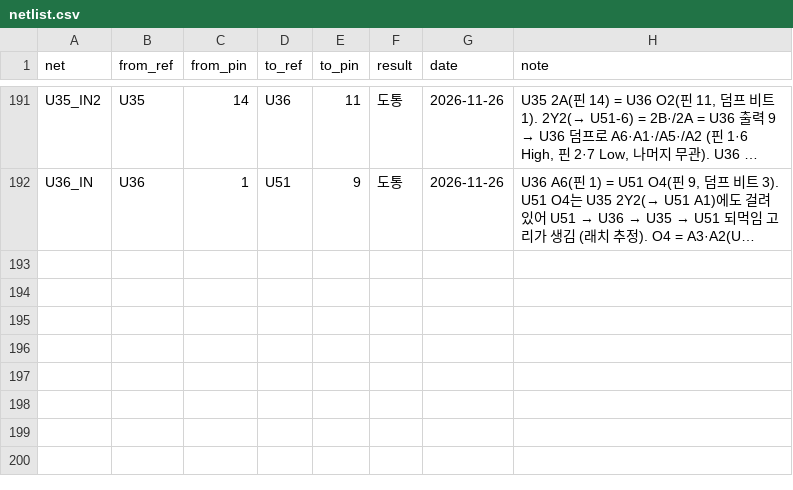
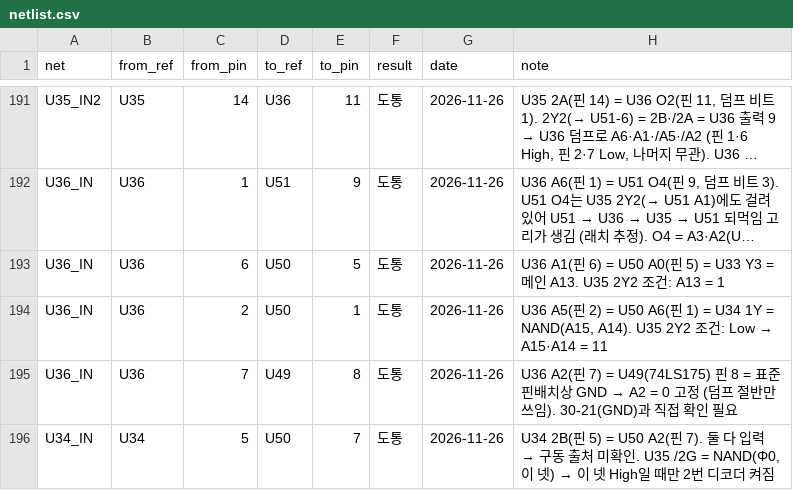
Before and after one commit to mildstorm/HART, a CSV file: data/netlist.csv, drawn as a sheet; only a part is shown, gaps mark what is left out; long unchanged cells end in …; the diff names each change by its address in the sheet, - before the commit and + after, or states it on an @@ line.

Commit message:
netlist: U36 A1/A5/A2 are A13, NAND(A15,A14), GND; U34 2B shares U50 pin 7
36-6 = 50-5 (main A13), 36-2 = 50-1 (U34 1Y), 36-7 = 49-8 (74LS175 GND
pin), 34-5 = 50-7. So U35 2Y2 = phi0 . (50-7 net) . U51 O4 . $E000-$FFFF.

```diff
--- a/data/netlist.csv
+++ b/data/netlist.csv
+row 193: U36_IN | U36 | 6 | U50 | 5 | 도통 | 2026-11-26 | U36 A1(핀 6) = U50 A0(핀 5) = U33 Y3 = 메인 A13. U35 2Y2 조건: A13 = 1
+row 194: U36_IN | U36 | 2 | U50 | 1 | 도통 | 2026-11-26 | U36 A5(핀 2) = U50 A6(핀 1) = U34 1Y = NAND(A15, A14). U35 2Y2 조건: Low → A15·A14 = 11
+row 195: U36_IN | U36 | 7 | U49 | 8 | 도통 | 2026-11-26 | U36 A2(핀 7) = U49(74LS175) 핀 8 = 표준 핀배치상 GND → A2 = 0 고정 (덤프 절반만 쓰임). 30-21(GND)과 직접 확인 필요
+row 196: U34_IN | U34 | 5 | U50 | 7 | 도통 | 2026-11-26 | U34 2B(핀 5) = U50 A2(핀 7). 둘 다 입력 → 구동 출처 미확인. U35 /2G = NAND(Φ0, 이 넷) → 이 넷 High일 때만 2번 디코더 켜짐
```
Also changed, not shown: data/bom.csv, 3 other files.
